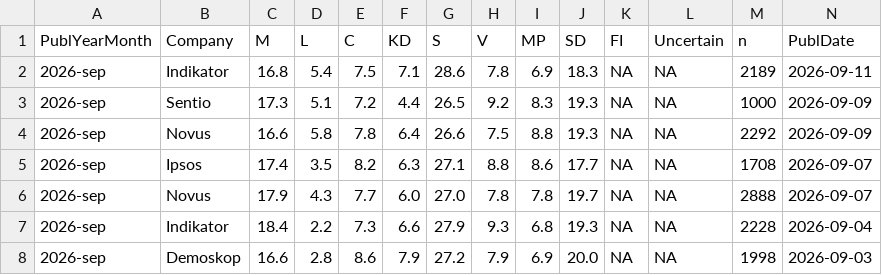
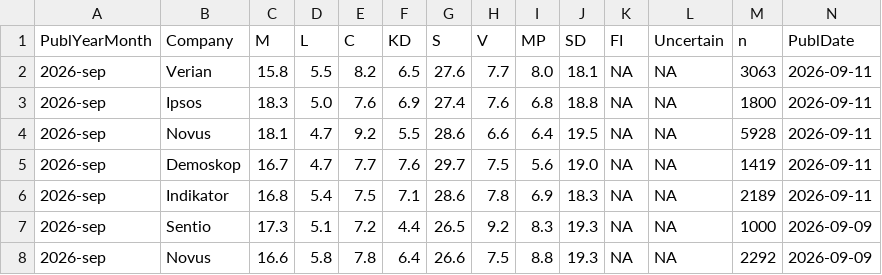
Before and after one commit to hampusborgos/SwedishPolls, a CSV file: Data/Polls.csv, drawn as a sheet; only a part is shown; the shorter side is filled out with more unchanged rows; rows hold the shown columns only; the diff names each change by its address in the sheet, - before the commit and + after, or states it on an @@ line.

Commit message:
Verian, Ipsos, Novus, Demoskop - 11 september

```diff
--- a/Data/Polls.csv
+++ b/Data/Polls.csv
+row 2: 2026-sep | Verian | 15.8 | 5.5 | 8.2 | 6.5 | 27.6 | 7.7 | 8.0 | 18.1 | NA | NA | 3063 | 2026-09-11
+row 3: 2026-sep | Ipsos | 18.3 | 5.0 | 7.6 | 6.9 | 27.4 | 7.6 | 6.8 | 18.8 | NA | NA | 1800 | 2026-09-11
+row 4: 2026-sep | Novus | 18.1 | 4.7 | 9.2 | 5.5 | 28.6 | 6.6 | 6.4 | 19.5 | NA | NA | 5928 | 2026-09-11
+row 5: 2026-sep | Demoskop | 16.7 | 4.7 | 7.7 | 7.6 | 29.7 | 7.5 | 5.6 | 19.0 | NA | NA | 1419 | 2026-09-11
```
